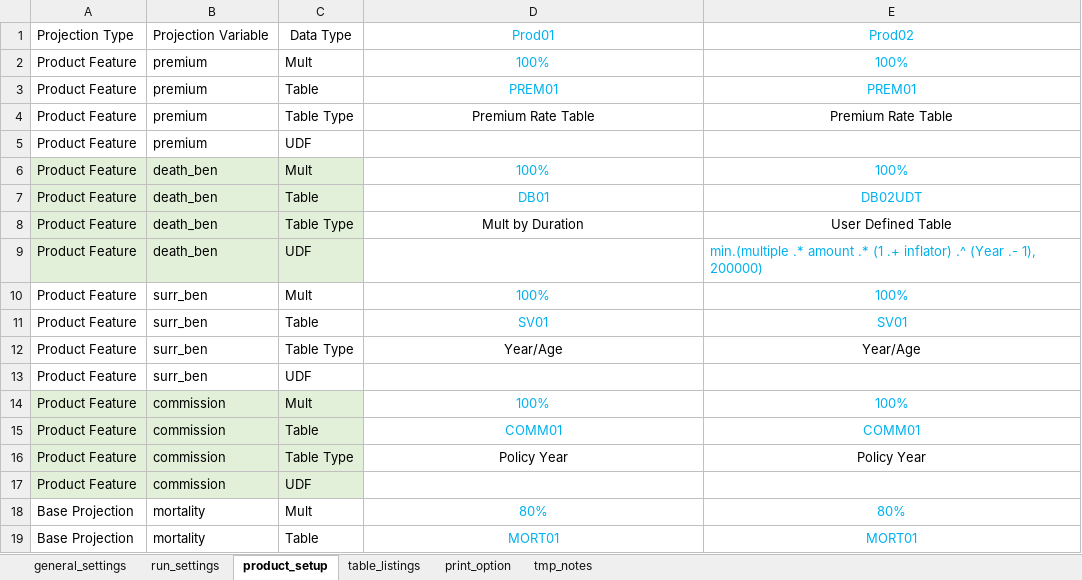
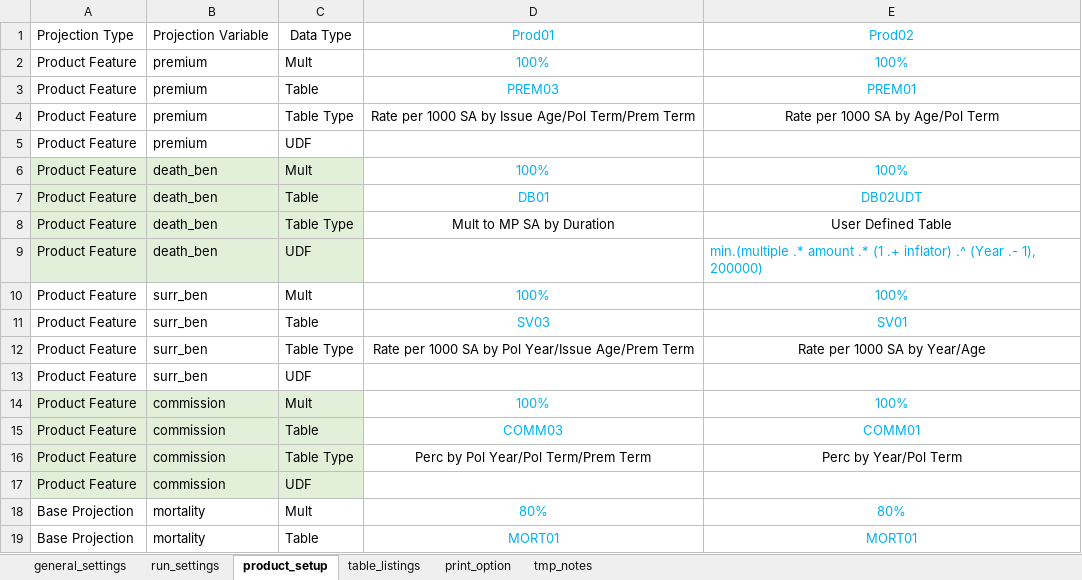
Before and after one commit to starrynitz/TradLifeModel, an Excel workbook: Input/Settings.xlsx, sheet product_setup, drawn as a sheet; only a part is shown; values as stored, in another font and other column widths than the file's, no borders; conditional formats not drawn; the diff names each change by its address in the sheet, - before the commit and + after, or states it on an @@ line.

Commit message:
use mp struct in prod feat func and add prem term

```diff
--- a/Input/Settings.xlsx (sheet product_setup)
+++ b/Input/Settings.xlsx (sheet product_setup)
-D3: PREM01
+D3: PREM03
-D4: Premium Rate Table
+D4: Rate per 1000 SA by Issue Age/Pol Term/Prem Term
-E4: Premium Rate Table
+E4: Rate per 1000 SA by Age/Pol Term
-D8: Mult by Duration
+D8: Mult to MP SA by Duration
-D11: SV01
+D11: SV03
-D12: Year/Age
+D12: Rate per 1000 SA by Pol Year/Issue Age/Prem Term
-E12: Year/Age
+E12: Rate per 1000 SA by Year/Age
-D15: COMM01
+D15: COMM03
-D16: Policy Year
+D16: Perc by Pol Year/Pol Term/Prem Term
-E16: Policy Year
+E16: Perc by Year/Pol Term
```
Also changed, not shown: sheet table_listings, sheet tmp_notes, sheet general_settings, formulas that keep their value, 21 other files.
